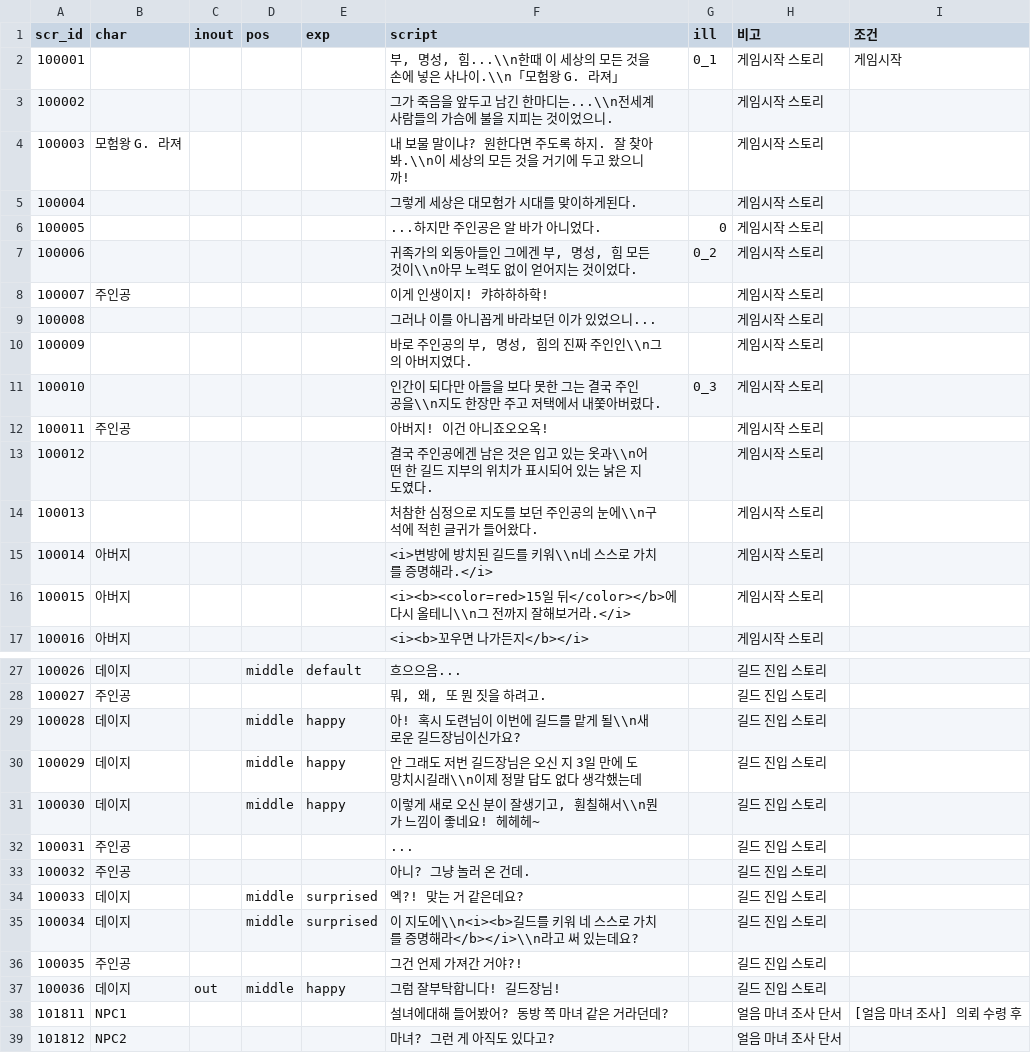
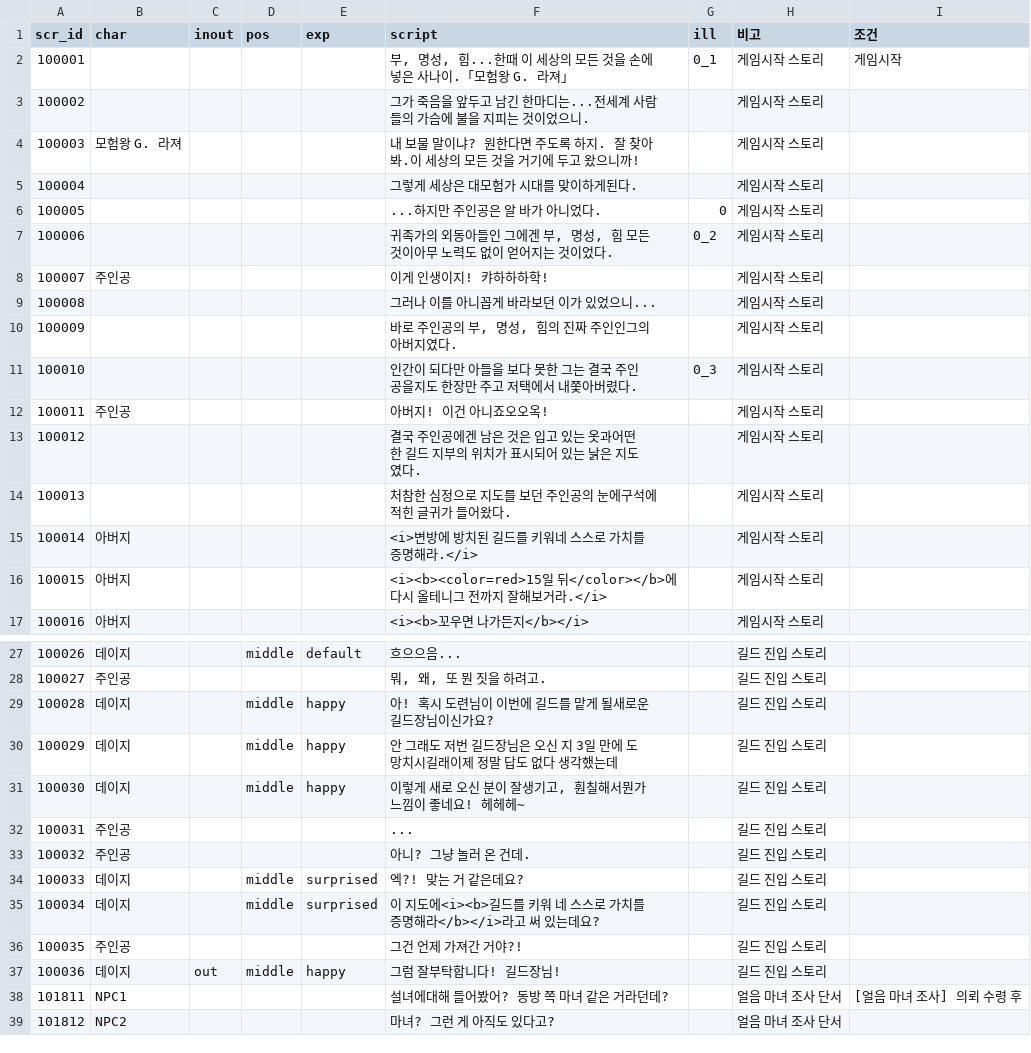
Before and after one commit to Kimighwan/neglect, a CSV file: Assets/Resources/DataTable/scr_list.csv, drawn as a sheet; only a part is shown, gaps mark what is left out; the diff covers the shown part only.

```diff
--- a/Assets/Resources/DataTable/scr_list.csv
+++ b/Assets/Resources/DataTable/scr_list.csv
@@ -1,17 +1,17 @@
 scr_id,char,inout,pos,exp,script,ill,비고,조건
-100001,,,,,"부, 명성, 힘...\\n한때 이 세상의 모든 것을 손에 넣은 사나이.\\n「모험왕 G. 라져」",0_1,게임시작 스토리,게임시작
-100002,,,,,그가 죽음을 앞두고 남긴 한마디는...\\n전세계 사람들의 가슴에 불을 지피는 것이었으니.,,게임시작 스토리,
-100003,모험왕 G. 라져,,,,내 보물 말이냐? 원한다면 주도록 하지. 잘 찾아봐.\\n이 세상의 모든 것을 거기에 두고 왔으니까!,,게임시작 스토리,
+100001,,,,,"부, 명성, 힘...한때 이 세상의 모든 것을 손에 넣은 사나이.「모험왕 G. 라져」",0_1,게임시작 스토리,게임시작
+100002,,,,,그가 죽음을 앞두고 남긴 한마디는...전세계 사람들의 가슴에 불을 지피는 것이었으니.,,게임시작 스토리,
+100003,모험왕 G. 라져,,,,내 보물 말이냐? 원한다면 주도록 하지. 잘 찾아봐.이 세상의 모든 것을 거기에 두고 왔으니까!,,게임시작 스토리,
 100004,,,,,그렇게 세상은 대모험가 시대를 맞이하게된다.,,게임시작 스토리,
 100005,,,,,...하지만 주인공은 알 바가 아니었다.,0,게임시작 스토리,
-100006,,,,,"귀족가의 외동아들인 그에겐 부, 명성, 힘 모든 것이\\n아무 노력도 없이 얻어지는 것이었다.",0_2,게임시작 스토리,
+100006,,,,,"귀족가의 외동아들인 그에겐 부, 명성, 힘 모든 것이아무 노력도 없이 얻어지는 것이었다.",0_2,게임시작 스토리,
 100007,주인공,,,,이게 인생이지! 캬하하하학!,,게임시작 스토리,
 100008,,,,,그러나 이를 아니꼽게 바라보던 이가 있었으니...,,게임시작 스토리,
-100009,,,,,"바로 주인공의 부, 명성, 힘의 진짜 주인인\\n그의 아버지였다.",,게임시작 스토리,
-100010,,,,,인간이 되다만 아들을 보다 못한 그는 결국 주인공을\\n지도 한장만 주고 저택에서 내쫓아버렸다.,0_3,게임시작 스토리,
+100009,,,,,"바로 주인공의 부, 명성, 힘의 진짜 주인인그의 아버지였다.",,게임시작 스토리,
+100010,,,,,인간이 되다만 아들을 보다 못한 그는 결국 주인공을지도 한장만 주고 저택에서 내쫓아버렸다.,0_3,게임시작 스토리,
 100011,주인공,,,,아버지! 이건 아니죠오오옥!,,게임시작 스토리,
-100012,,,,,결국 주인공에겐 남은 것은 입고 있는 옷과\\n어떤 한 길드 지부의 위치가 표시되어 있는 낡은 지도였다.,,게임시작 스토리,
-100013,,,,,처참한 심정으로 지도를 보던 주인공의 눈에\\n구석에 적힌 글귀가 들어왔다.,,게임시작 스토리,
-100014,아버지,,,,<i>변방에 방치된 길드를 키워\\n네 스스로 가치를 증명해라.</i>,,게임시작 스토리,
-100015,아버지,,,,<i><b><color=red>15일 뒤</color></b>에 다시 올테니\\n그 전까지 잘해보거라.</i>,,게임시작 스토리,
+100012,,,,,결국 주인공에겐 남은 것은 입고 있는 옷과어떤 한 길드 지부의 위치가 표시되어 있는 낡은 지도였다.,,게임시작 스토리,
+100013,,,,,처참한 심정으로 지도를 보던 주인공의 눈에구석에 적힌 글귀가 들어왔다.,,게임시작 스토리,
+100014,아버지,,,,<i>변방에 방치된 길드를 키워네 스스로 가치를 증명해라.</i>,,게임시작 스토리,
+100015,아버지,,,,<i><b><color=red>15일 뒤</color></b>에 다시 올테니그 전까지 잘해보거라.</i>,,게임시작 스토리,
 100016,아버지,,,,<i><b>꼬우면 나가든지</b></i>,,게임시작 스토리,
@@ -28,5 +28,5 @@
 100027,주인공,,,,"뭐, 왜, 또 뭔 짓을 하려고.",,길드 진입 스토리,
-100028,데이지,,middle,happy,아! 혹시 도련님이 이번에 길드를 맡게 될\\n새로운 길드장님이신가요?,,길드 진입 스토리,
-100029,데이지,,middle,happy,안 그래도 저번 길드장님은 오신 지 3일 만에 도망치시길래\\n이제 정말 답도 없다 생각했는데 ,,길드 진입 스토리,
-100030,데이지,,middle,happy,"이렇게 새로 오신 분이 잘생기고, 훤칠해서\\n뭔가 느낌이 좋네요! 헤헤헤~",,길드 진입 스토리,
+100028,데이지,,middle,happy,아! 혹시 도련님이 이번에 길드를 맡게 될새로운 길드장님이신가요?,,길드 진입 스토리,
+100029,데이지,,middle,happy,안 그래도 저번 길드장님은 오신 지 3일 만에 도망치시길래이제 정말 답도 없다 생각했는데 ,,길드 진입 스토리,
+100030,데이지,,middle,happy,"이렇게 새로 오신 분이 잘생기고, 훤칠해서뭔가 느낌이 좋네요! 헤헤헤~",,길드 진입 스토리,
 100031,주인공,,,,...,,길드 진입 스토리,
@@ -34,3 +34,3 @@
 100033,데이지,,middle,surprised,엑?! 맞는 거 같은데요?,,길드 진입 스토리,
-100034,데이지,,middle,surprised,이 지도에\\n<i><b>길드를 키워 네 스스로 가치를 증명해라</b></i>\\n라고 써 있는데요?,,길드 진입 스토리,
+100034,데이지,,middle,surprised,이 지도에<i><b>길드를 키워 네 스스로 가치를 증명해라</b></i>라고 써 있는데요?,,길드 진입 스토리,
 100035,주인공,,,,그건 언제 가져간 거야?!,,길드 진입 스토리,
```
Also changed, not shown: 16 edited cells elsewhere in this file, Assets/Resources/DataTable/ds_list.csv, Assets/Resources/DataTable/quest_list.csv, 1 other file.
